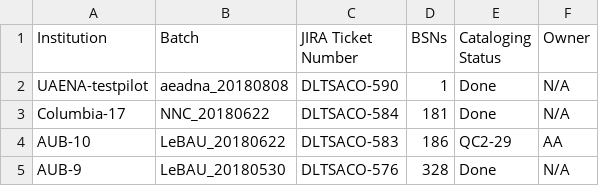
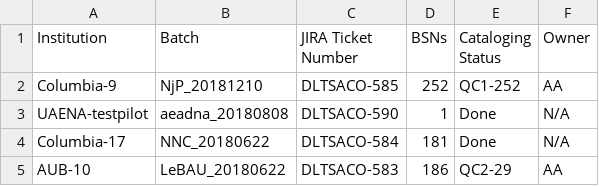
Before and after one commit to NYULibraries/aco-karms, a CSV file: work/batch-jira-tkts.csv, drawn as a sheet; only a part is shown; the shorter side is filled out with more unchanged rows.

Commit message:
Added Princeton-9 batch

```diff
--- a/work/batch-jira-tkts.csv
+++ b/work/batch-jira-tkts.csv
@@ -1,2 +1,3 @@
 Institution,Batch,JIRA Ticket Number,BSNs,Cataloging Status,Owner
+Columbia-9,NjP_20181210,DLTSACO-585,252,QC1-252,AA
 UAENA-testpilot,aeadna_20180808,DLTSACO-590,1,Done,N/A
```
